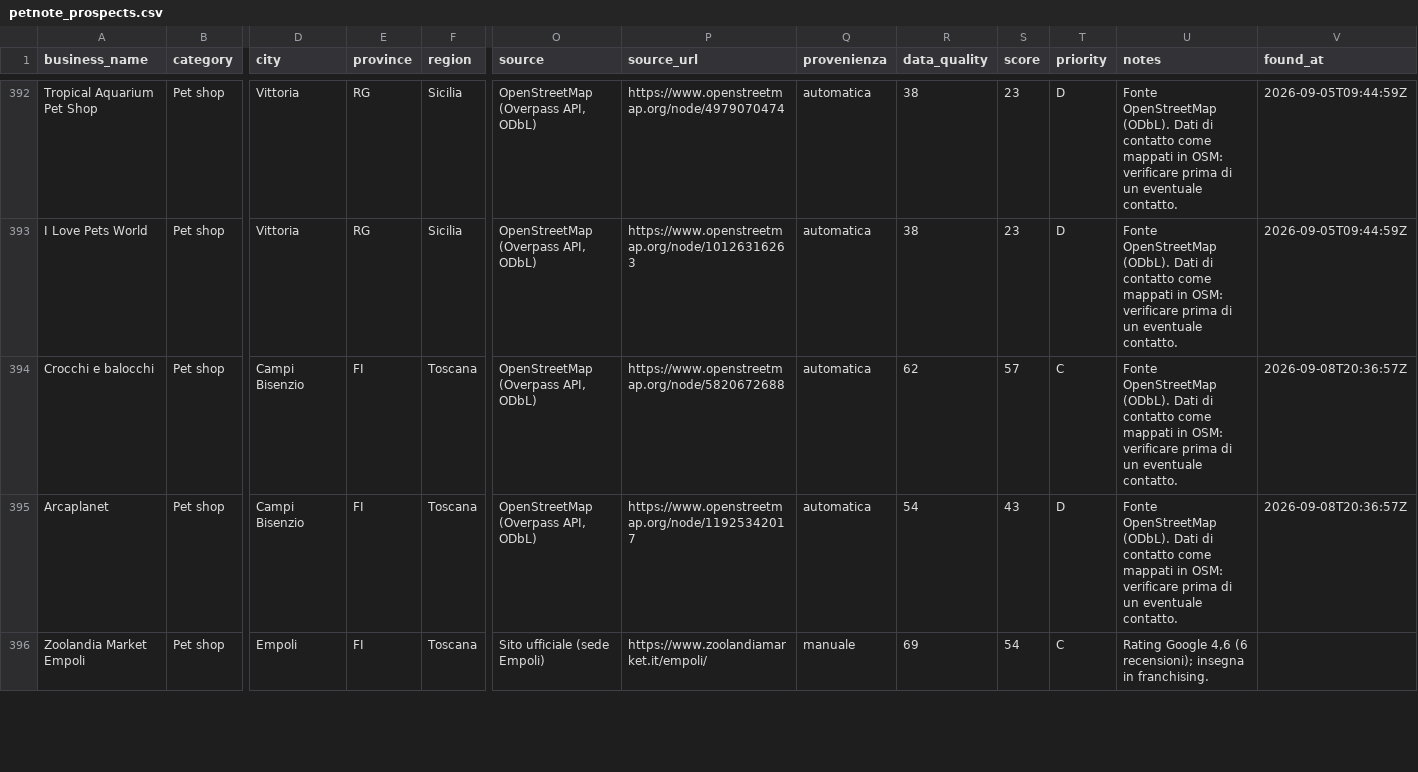
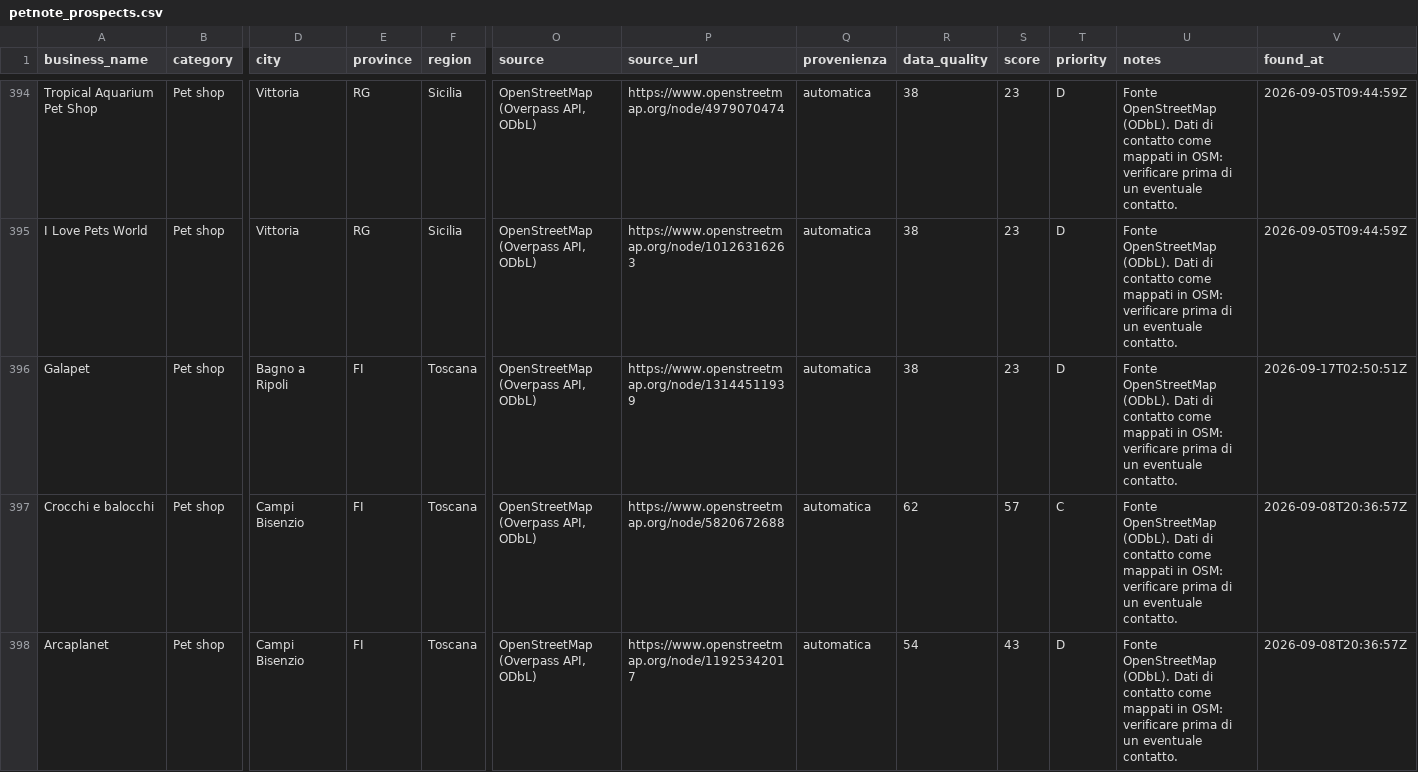
Before and after one commit to lucaiolienrico/prova, a CSV file: prospecting/output/petnote_prospects.csv, drawn as a sheet; only a part is shown, gaps mark what is left out; the shorter side is filled out with more unchanged rows; rows hold the shown columns only; the diff covers the shown part only; the diff names each change by its address in the sheet, - before the commit and + after, or states it on an @@ line.

```diff
--- a/prospecting/output/petnote_prospects.csv
+++ b/prospecting/output/petnote_prospects.csv
+row 396: Galapet | Pet shop | Bagno a Ripoli | FI | Toscana | OpenStreetMap (Overpass API, ODbL) | https://www.openstreetmap.org/node/13144511939 | automatica | 38 | 23 | D | Fonte OpenStreetMap (ODbL). Dati di contatto come mappati in OSM: verificare prima di un eventuale contatto. | 2026-09-17T02:50:51Z
```
Also changed, not shown: 11 added rows elsewhere in this file, prospecting/output/shortlist_AB.csv, 12 other files.
